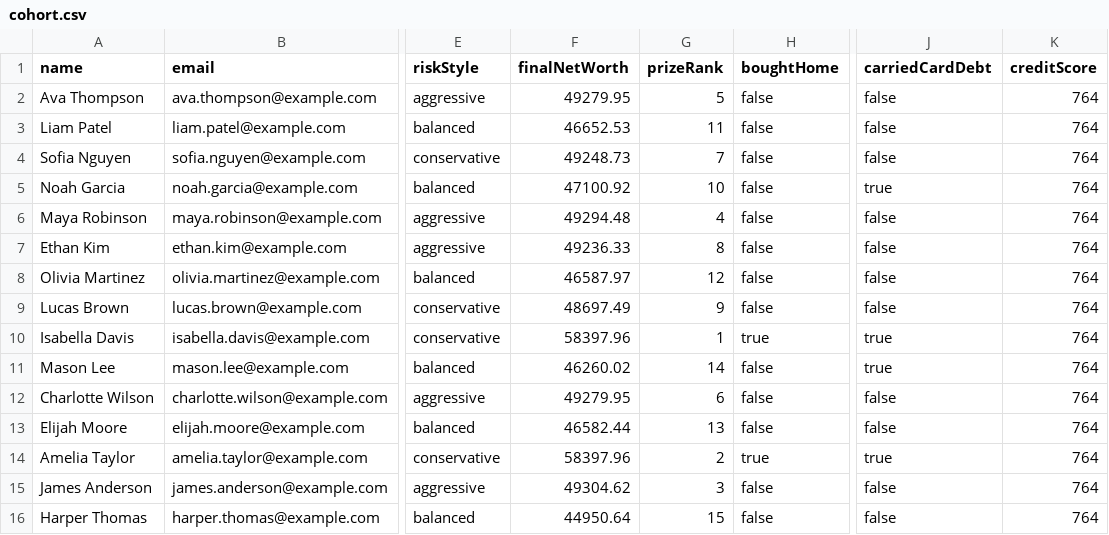
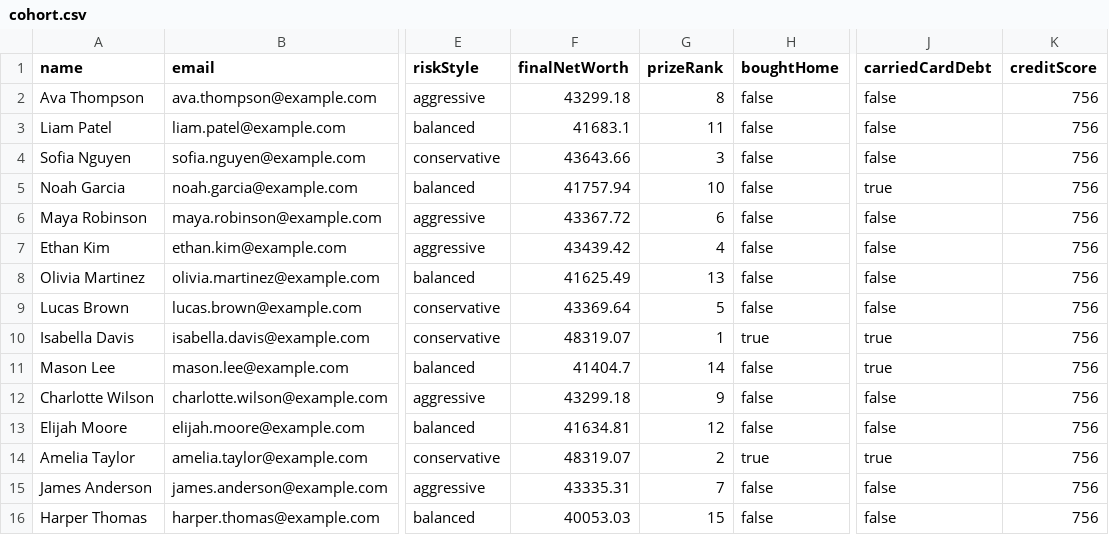
Before and after one commit to msunilgarg/Build-Young, a CSV file: build-young-app/simulation-output/fall-tt/cohort.csv, drawn as a sheet; only a part is shown, gaps mark what is left out; the diff names each change by its address in the sheet, - before the commit and + after, or states it on an @@ line.

```diff
--- a/build-young-app/simulation-output/fall-tt/cohort.csv
+++ b/build-young-app/simulation-output/fall-tt/cohort.csv
-F2 (finalNetWorth): 49279.95
+F2 (finalNetWorth): 43299.18
-G2 (prizeRank): 5
+G2 (prizeRank): 8
-K2:K16 (creditScore): 764
+K2:K16 (creditScore): 756
-F3 (finalNetWorth): 46652.53
+F3 (finalNetWorth): 41683.1
-F4 (finalNetWorth): 49248.73
+F4 (finalNetWorth): 43643.66
-G4 (prizeRank): 7
+G4 (prizeRank): 3
-F5 (finalNetWorth): 47100.92
+F5 (finalNetWorth): 41757.94
-F6 (finalNetWorth): 49294.48
+F6 (finalNetWorth): 43367.72
-G6 (prizeRank): 4
+G6 (prizeRank): 6
-F7 (finalNetWorth): 49236.33
+F7 (finalNetWorth): 43439.42
-G7 (prizeRank): 8
+G7 (prizeRank): 4
-F8 (finalNetWorth): 46587.97
+F8 (finalNetWorth): 41625.49
-G8 (prizeRank): 12
+G8 (prizeRank): 13
-F9 (finalNetWorth): 48697.49
+F9 (finalNetWorth): 43369.64
-G9 (prizeRank): 9
+G9 (prizeRank): 5
-F10 (finalNetWorth): 58397.96
+F10 (finalNetWorth): 48319.07
-F11 (finalNetWorth): 46260.02
+F11 (finalNetWorth): 41404.7
-F12 (finalNetWorth): 49279.95
+F12 (finalNetWorth): 43299.18
-G12 (prizeRank): 6
+G12 (prizeRank): 9
-F13 (finalNetWorth): 46582.44
+F13 (finalNetWorth): 41634.81
-G13 (prizeRank): 13
+G13 (prizeRank): 12
-F14 (finalNetWorth): 58397.96
+F14 (finalNetWorth): 48319.07
-F15 (finalNetWorth): 49304.62
+F15 (finalNetWorth): 43335.31
-G15 (prizeRank): 3
+G15 (prizeRank): 7
-F16 (finalNetWorth): 44950.64
+F16 (finalNetWorth): 40053.03
```
Also changed, not shown: 43 other files.
